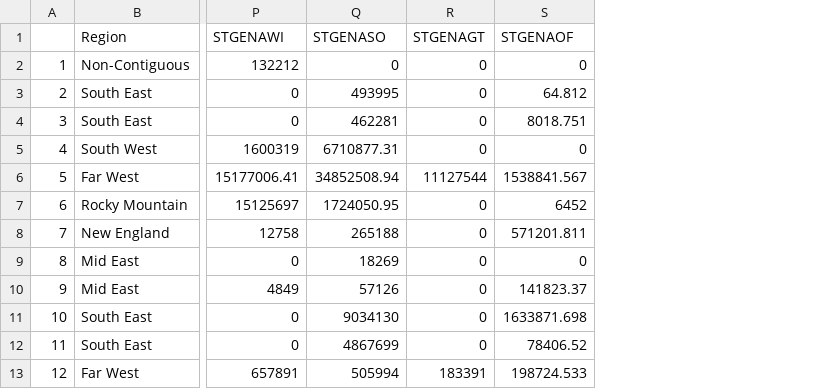
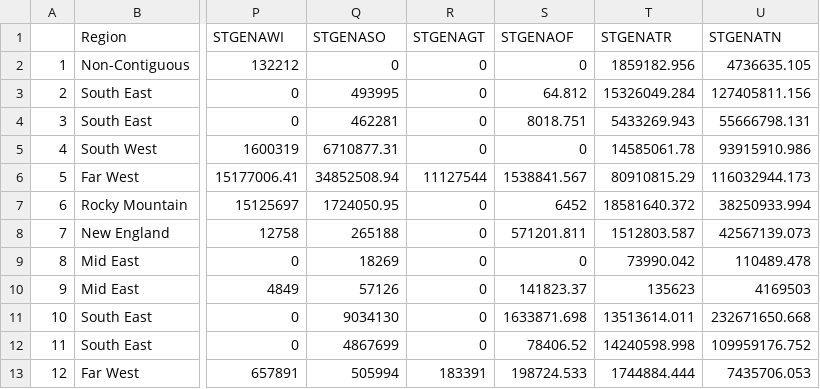
Before and after one commit to Srishtimutha/EDA_Class_Project_Sp23, a CSV file: Data/Processed/egrid2021_st21_processed.csv, drawn as a sheet; only a part is shown, gaps mark what is left out; the diff names each change by its address in the sheet, - before the commit and + after, or states it on an @@ line.

Commit message:
Added columns

```diff
--- a/Data/Processed/egrid2021_st21_processed.csv
+++ b/Data/Processed/egrid2021_st21_processed.csv
+column T (STGENATR), rows 2-13: 1859182.956 | 15326049.284 | 5433269.943 | 14585061.78 | 80910815.29 | 18581640.372 | 1512803.587 | 73990.042 | 135623 | 13513614.011 | 14240598.998 | 1744884.444
+column U (STGENATN), rows 2-13: 4736635.105 | 127405811.156 | 55666798.131 | 93915910.986 | 116032944.173 | 38250933.994 | 42567139.073 | 110489.478 | 4169503 | 232671650.668 | 109959176.752 | 7435706.053
```
Also changed, not shown: 3 other files.
